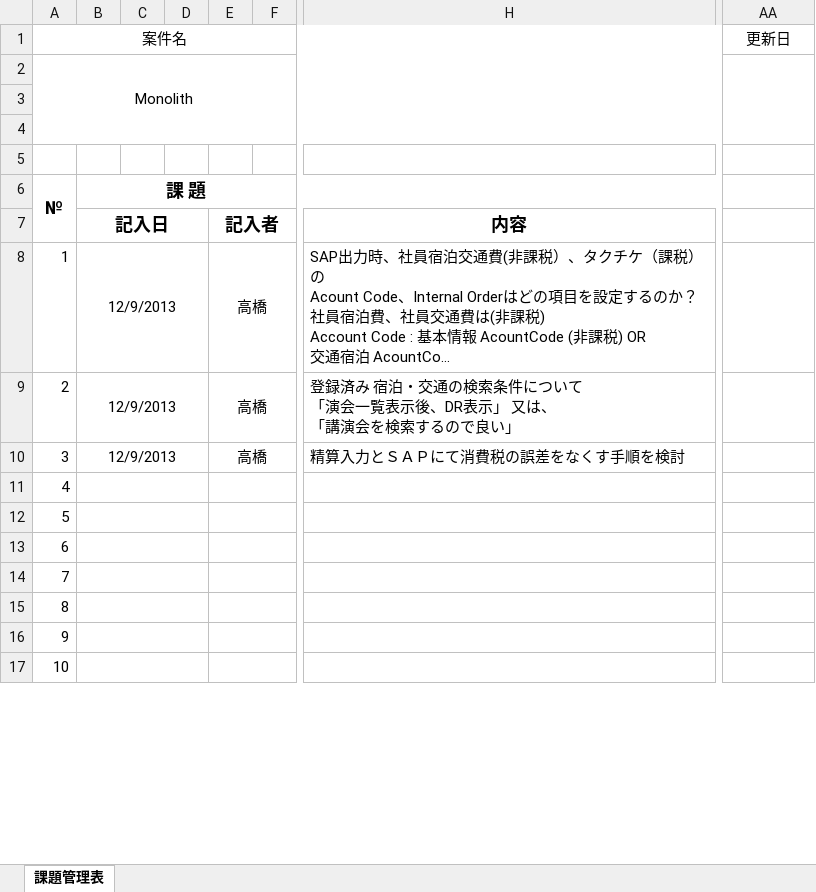
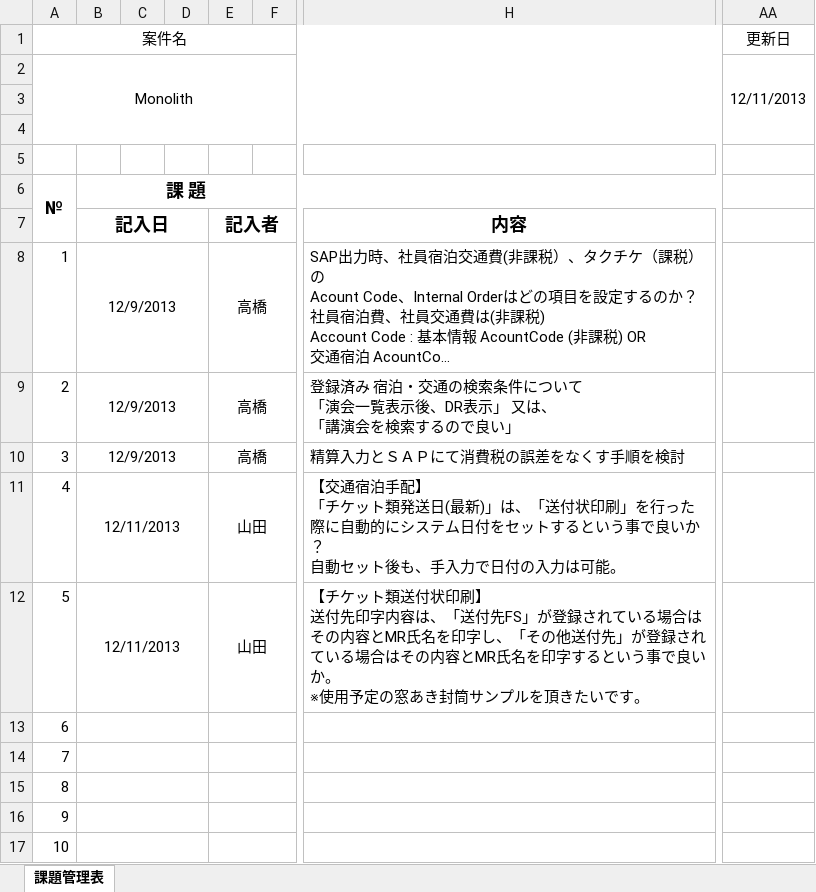
Before and after one commit to MakoYamada/pj_monolith, an Excel workbook: 40 課題管理表/課題管理表_1209.xlsx, sheet 課題管理表, drawn as a sheet; only a part is shown, gaps mark what is left out; long unchanged cells end in …; values as stored, in another font and other column widths than the file's, no borders; charts and pictures not drawn; ↵ is a line break in a cell; the diff names each change by its address in the sheet, - before the commit and + after, or states it on an @@ line.

Commit message:
Vss2Git

```diff
--- a/40 課題管理表/課題管理表_1209.xlsx (sheet 課題管理表)
+++ b/40 課題管理表/課題管理表_1209.xlsx (sheet 課題管理表)
-AA2 (更新日): (empty)
+AA2 (更新日): 12/11/2013
-B11:B12: (empty)
+B11:B12: 12/11/2013
-E11:E12: (empty)
+E11:E12: 山田
-H11: (empty)
+H11: 【交通宿泊手配】 ↵ 「チケット類発送日(最新)」は、「送付状印刷」を行った際に自動的にシステム日付をセットするという事で良いか？ ↵ 自動セット後も、手入力で日付の入力は可能。
-H12: (empty)
+H12: 【チケット類送付状印刷】 ↵ 送付先印字内容は、「送付先FS」が登録されている場合はその内容とMR氏名を印字し、「その他送付先」が登録されている場合はその内容とMR氏名を印字するという事で良いか。 ↵ ※使用予定の窓あき封筒サンプルを頂きたいです。
```
